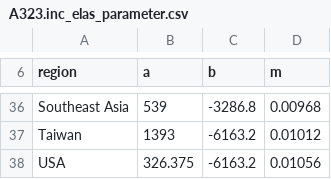
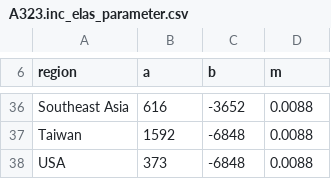
Before and after one commit to russellhz/gcam-core, a CSV file: input/gcamdata/inst/extdata/socioeconomics/A323.inc_elas_parameter.csv, drawn as a sheet; only a part is shown, gaps mark what is left out; the diff covers the shown part only; the diff names each change by its address in the sheet, - before the commit and + after, or states it on an @@ line.

Commit message:
Revert "reduce global steel demand"
This reverts commit 0dacf46873a67e01698e8a0042fbb4beea3a2054.

```diff
--- a/input/gcamdata/inst/extdata/socioeconomics/A323.inc_elas_parameter.csv
+++ b/input/gcamdata/inst/extdata/socioeconomics/A323.inc_elas_parameter.csv
-B36 (a): 539
+B36 (a): 616
-C36 (b): -3286.8
+C36 (b): -3652
-D36 (m): 0.00968
+D36 (m): 0.0088
-B37 (a): 1393
+B37 (a): 1592
-C37:C38 (b): -6163.2
+C37:C38 (b): -6848
-D37 (m): 0.01012
+D37 (m): 0.0088
-B38 (a): 326.375
+B38 (a): 373
-D38 (m): 0.01056
+D38 (m): 0.0088
```
Also changed, not shown: 87 edited cells elsewhere in this file.
